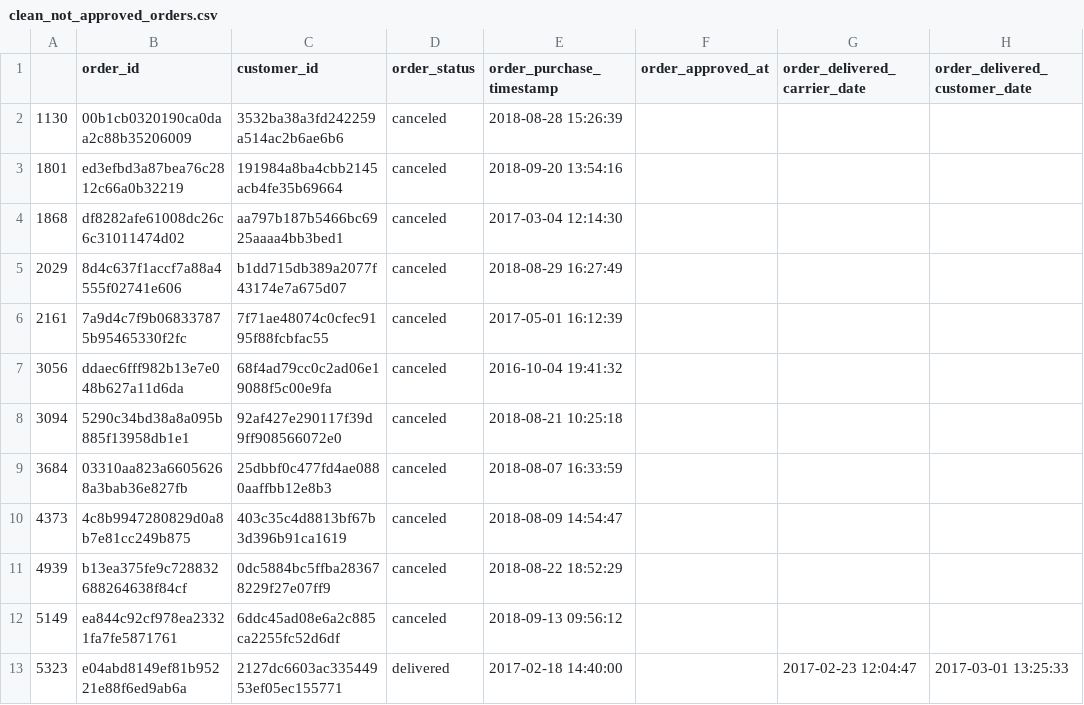
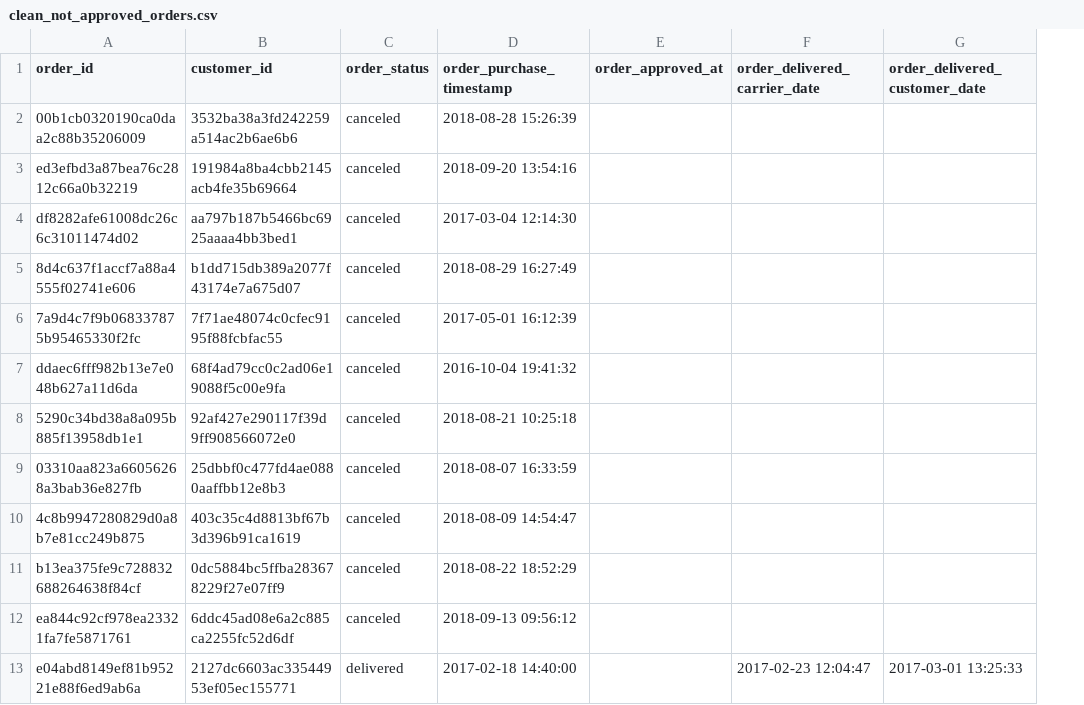
Before and after one commit to dllamas-stem/olist-interactive-dashboad, a CSV file: resources/clean_data/clean_not_approved_orders.csv, drawn as a sheet; only a part is shown; the diff names each change by its address in the sheet, - before the commit and + after, or states it on an @@ line.

Commit message:
Changed cleaned csv now doesnt have index

```diff
--- a/resources/clean_data/clean_not_approved_orders.csv
+++ b/resources/clean_data/clean_not_approved_orders.csv
-column A, rows 2-13: 1130 | 1801 | 1868 | 2029 | 2161 | 3056 | 3094 | 3684 | 4373 | 4939 | 5149 | 5323
```
Also changed, not shown: resources/clean_data/clean_translations.csv, 5 other files.
